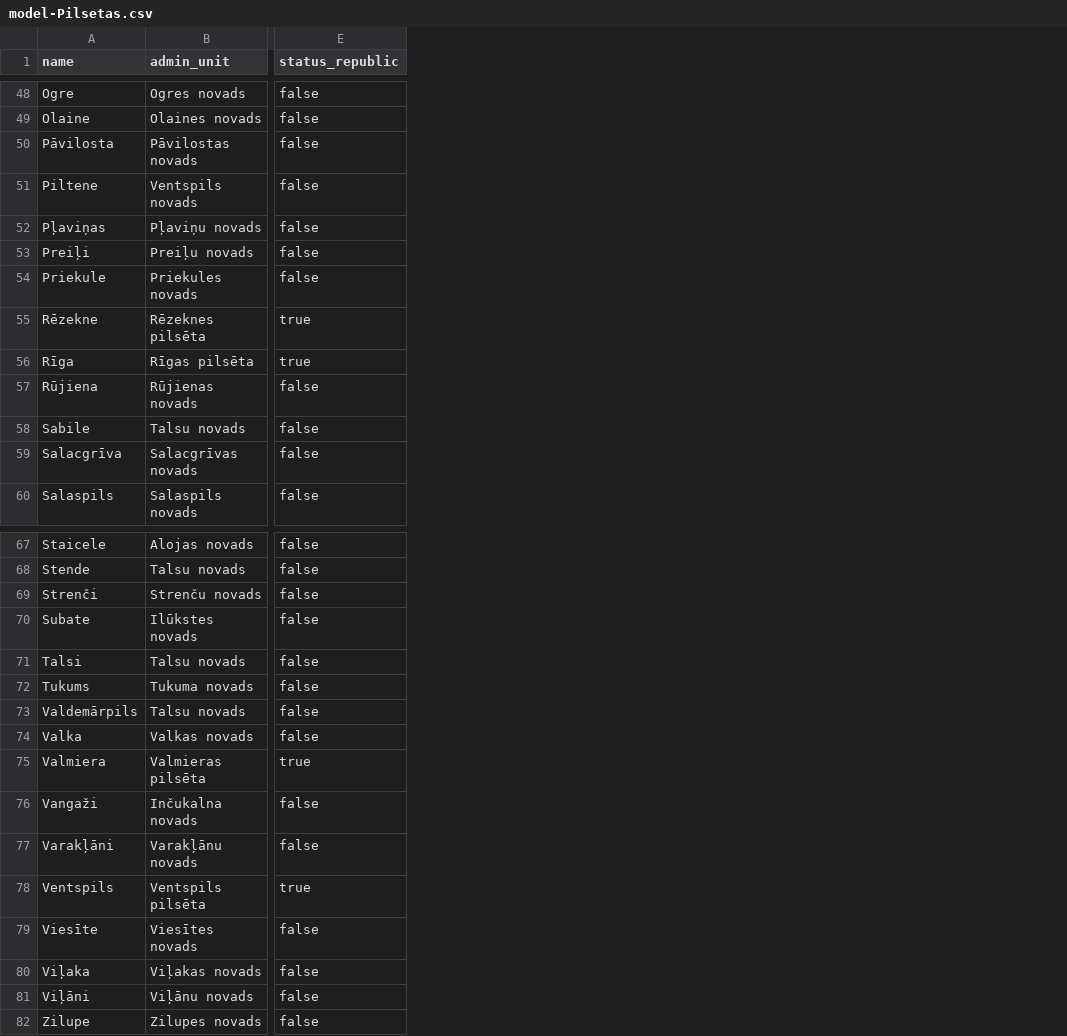
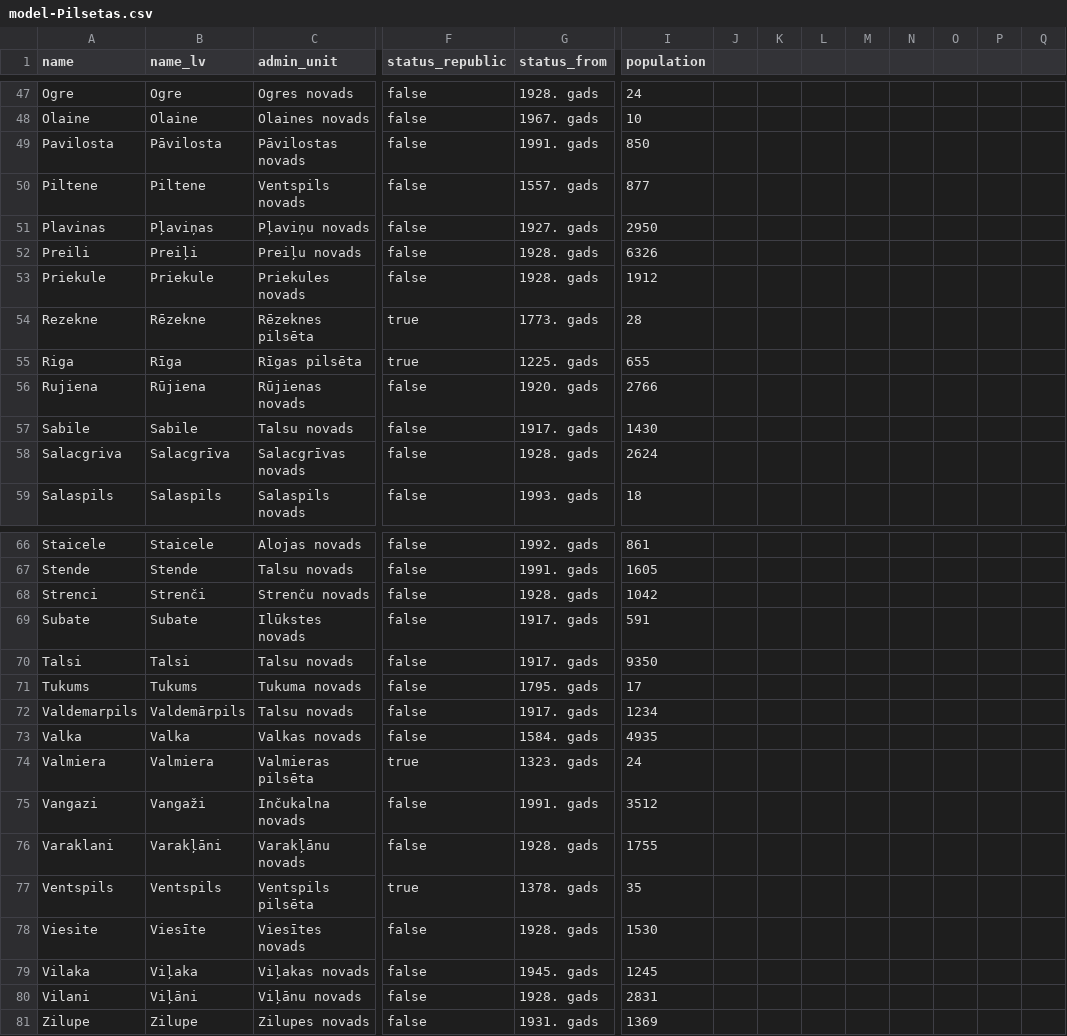
Before and after one commit to svolochj/LVPilsetas, a CSV file: db/data/model-Pilsetas.csv, drawn as a sheet; only a part is shown, gaps mark what is left out; addresses are those after the commit; the diff covers the shown part only; the diff names each change by its address in the sheet, - before the commit and + after, or states it on an @@ line.

```diff
--- a/db/data/model-Pilsetas.csv
+++ b/db/data/model-Pilsetas.csv
+column B (name_lv), rows 47-59: Ogre | Olaine | Pāvilosta | Piltene | Pļaviņas | Preiļi | Priekule | Rēzekne | Rīga | Rūjiena | Sabile | Salacgrīva | Salaspils; rows 66-81: Staicele | Stende | Strenči | Subate | Talsi | Tukums | Valdemārpils | Valka | Valmiera | Vangaži | Varakļāni | Ventspils | Viesīte | Viļaka | Viļāni | Zilupe
+column G (status_from), rows 47-59: 1928. gads | 1967. gads | 1991. gads | 1557. gads | 1927. gads | 1928. gads | 1928. gads | 1773. gads | 1225. gads | 1920. gads | 1917. gads | 1928. gads | 1993. gads; rows 66-81: 1992. gads | 1991. gads | 1928. gads | 1917. gads | 1917. gads | 1795. gads | 1917. gads | 1584. gads | 1323. gads | 1991. gads | 1928. gads | 1378. gads | 1928. gads | 1945. gads | 1928. gads | 1931. gads
+column I (population), rows 47-59: 24 | 10 | 850 | 877 | 2950 | 6326 | 1912 | 28 | 655 | 2766 | 1430 | 2624 | 18; rows 66-81: 861 | 1605 | 1042 | 591 | 9350 | 17 | 1234 | 4935 | 24 | 3512 | 1755 | 35 | 1530 | 1245 | 2831 | 1369
+column J, empty
+column K, empty
+column L, empty
+column M, empty
+column N, empty
+column O, empty
+column P, empty
+column Q, empty
-A49 (name): Pāvilosta
+A49 (name): Pavilosta
-A51 (name): Pļaviņas
+A51 (name): Plavinas
-A52 (name): Preiļi
+A52 (name): Preili
-A54 (name): Rēzekne
+A54 (name): Rezekne
-A55 (name): Rīga
+A55 (name): Riga
-A56 (name): Rūjiena
+A56 (name): Rujiena
-A58 (name): Salacgrīva
+A58 (name): Salacgriva
-A68 (name): Strenči
+A68 (name): Strenci
-A72 (name): Valdemārpils
+A72 (name): Valdemarpils
-A75 (name): Vangaži
+A75 (name): Vangazi
-A76 (name): Varakļāni
+A76 (name): Varaklani
-A78 (name): Viesīte
+A78 (name): Viesite
-A79 (name): Viļaka
+A79 (name): Vilaka
-A80 (name): Viļāni
+A80 (name): Vilani
```
Also changed, not shown: 1 removed row and 23 edited cells elsewhere in this file, 16 other files.
